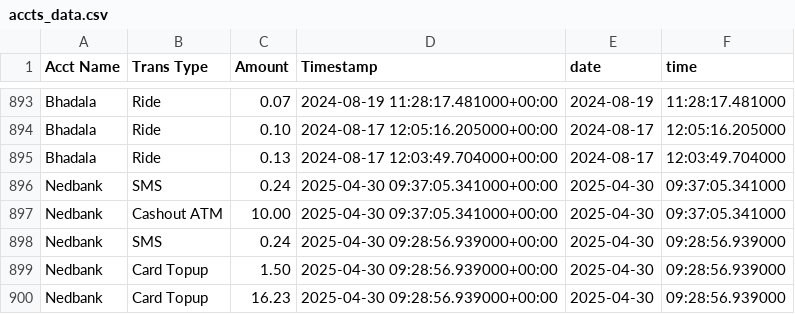
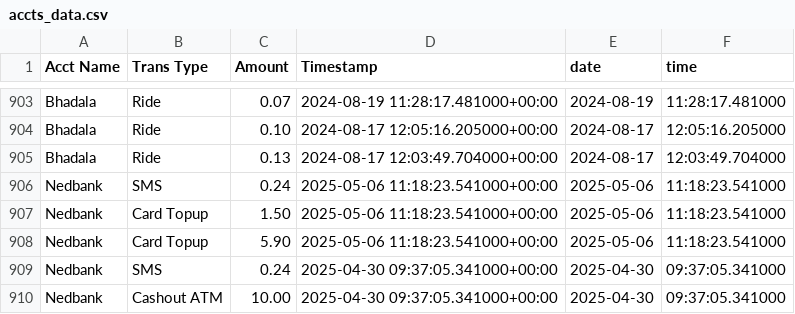
Before and after one commit to Kamal-Moha/WiTaxi-Pay-Analytics-Bhadala, a CSV file: Data/accts_data.csv, drawn as a sheet; only a part is shown, gaps mark what is left out; the shorter side is filled out with more unchanged rows; the diff covers the shown part only.

```diff
--- a/Data/accts_data.csv
+++ b/Data/accts_data.csv
@@ -895,2 +905,5 @@ Bhadala,Ride,0.10,2024-08-17 12:05:16.205000+00:00,2024-08-17,12:05:16.205000
 Bhadala,Ride,0.13,2024-08-17 12:03:49.704000+00:00,2024-08-17,12:03:49.704000
+Nedbank,SMS,0.24,2025-05-06 11:18:23.541000+00:00,2025-05-06,11:18:23.541000
+Nedbank,Card Topup,1.50,2025-05-06 11:18:23.541000+00:00,2025-05-06,11:18:23.541000
+Nedbank,Card Topup,5.90,2025-05-06 11:18:23.541000+00:00,2025-05-06,11:18:23.541000
 Nedbank,SMS,0.24,2025-04-30 09:37:05.341000+00:00,2025-04-30,09:37:05.341000
```
Also changed, not shown: 20 added rows elsewhere in this file, 1 other file.
